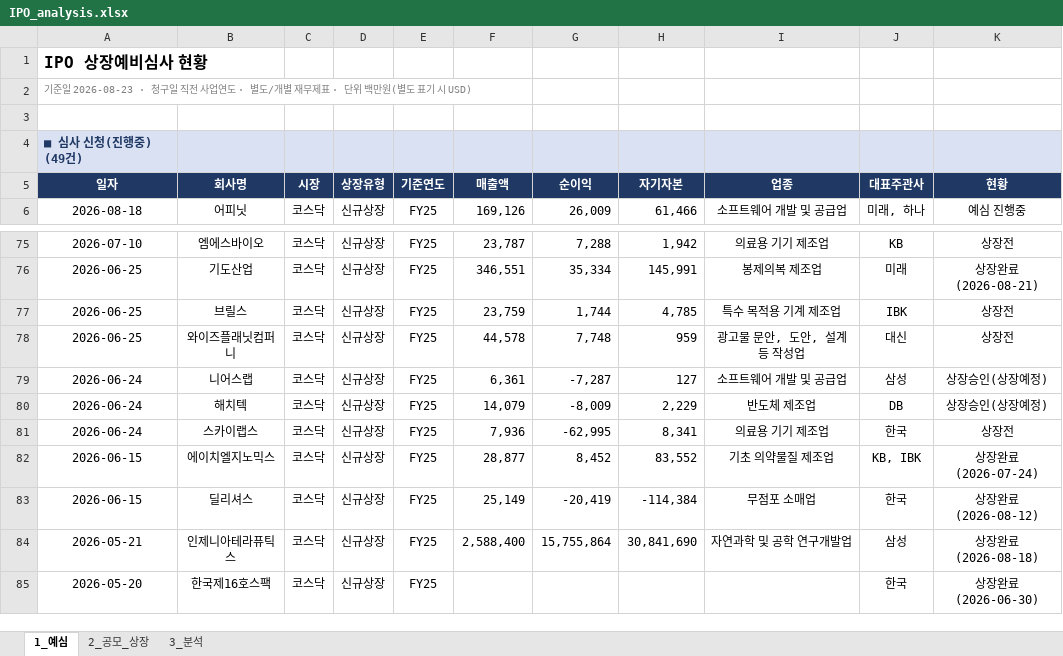
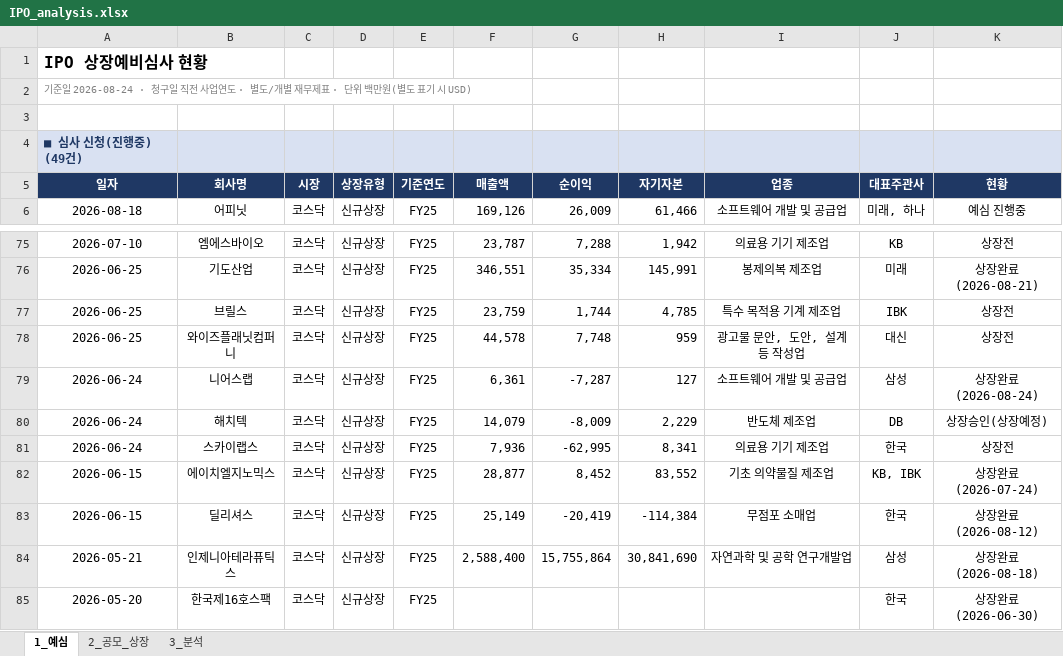
Before and after one commit to history-dungeon-user/IPO-MARKET-REVIEW, an Excel workbook: IPO_analysis.xlsx, sheet 1_예심, drawn as a sheet; only a part is shown, gaps mark what is left out; values as stored, in another font and other column widths than the file's, no borders; the diff names each change by its address in the sheet, - before the commit and + after, or states it on an @@ line.

```diff
--- a/IPO_analysis.xlsx (sheet 1_예심)
+++ b/IPO_analysis.xlsx (sheet 1_예심)
-A2: 기준일 2026-08-23 · 청구일…
+A2: 기준일 2026-08-24 · 청구일…
-K79: 상장승인(상장예정)
+K79: 상장완료 (2026-08-24)
```
Also changed, not shown: sheet 2_공모_상장, sheet 3_분석, IPO_Rawdata_master.xlsx, 8 other files.
